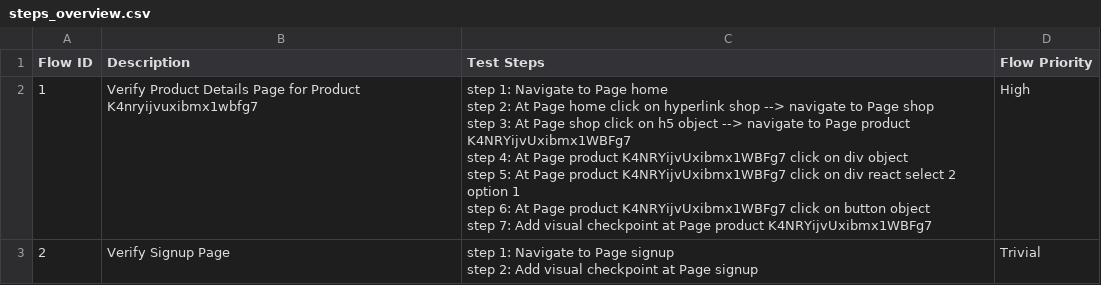
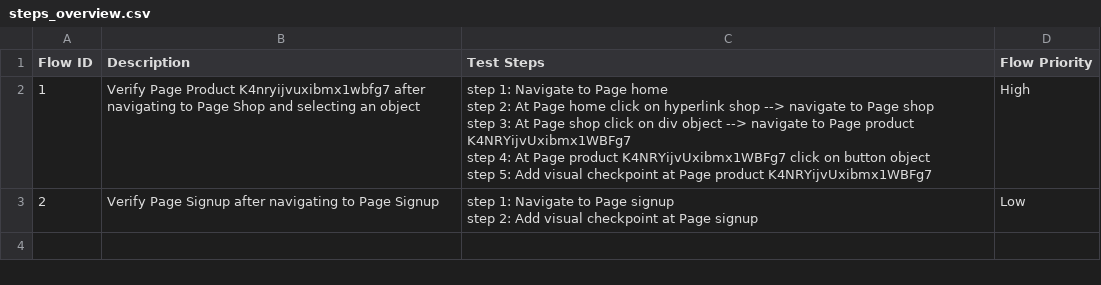
Before and after one commit to tai-nguyen-katalon/tainguyen, a CSV file: Test Steps/steps_overview.csv, drawn as a sheet.

```diff
--- a/Test Steps/steps_overview.csv
+++ b/Test Steps/steps_overview.csv
@@ -1,10 +1,8 @@
 Flow ID,Description,Test Steps,Flow Priority
-1,Verify Product Details Page for Product K4nryijvuxibmx1wbfg7,"step 1: Navigate to Page home
-step 2: At Page home click on hyperlink shop --> navigate to Page shop
-step 3: At Page shop click on h5 object --> navigate to Page product K4NRYijvUxibmx1WBFg7
-step 4: At Page product K4NRYijvUxibmx1WBFg7 click on div object
-step 5: At Page product K4NRYijvUxibmx1WBFg7 click on div react select 2 option 1
-step 6: At Page product K4NRYijvUxibmx1WBFg7 click on button object
-step 7: Add visual checkpoint at Page product K4NRYijvUxibmx1WBFg7",High
-2,Verify Signup Page,"step 1: Navigate to Page signup
-step 2: Add visual checkpoint at Page signup",Trivial
+1,Verify Page Product K4nryijvuxibmx1wbfg7 after navigating to Page Shop and selecting an object,"step 1: Navigate to Page home
+step 2: At Page home click on hyperlink shop --> navigate to Page shop
+step 3: At Page shop click on div object --> navigate to Page product K4NRYijvUxibmx1WBFg7
+step 4: At Page product K4NRYijvUxibmx1WBFg7 click on button object
+step 5: Add visual checkpoint at Page product K4NRYijvUxibmx1WBFg7",High
+2,Verify Page Signup after navigating to Page Signup,"step 1: Navigate to Page signup
+step 2: Add visual checkpoint at Page signup",Low
```
Also changed, not shown: 10 other files.
